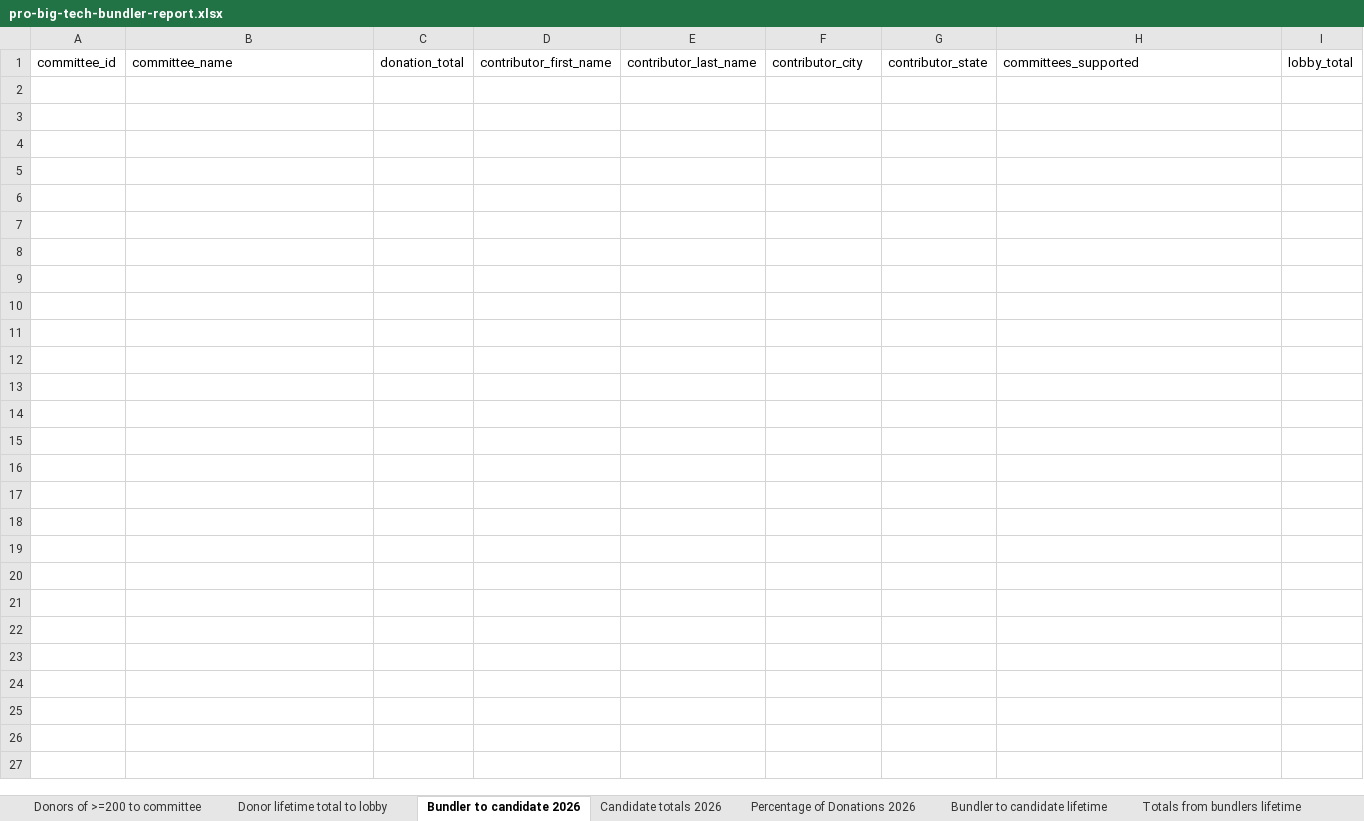
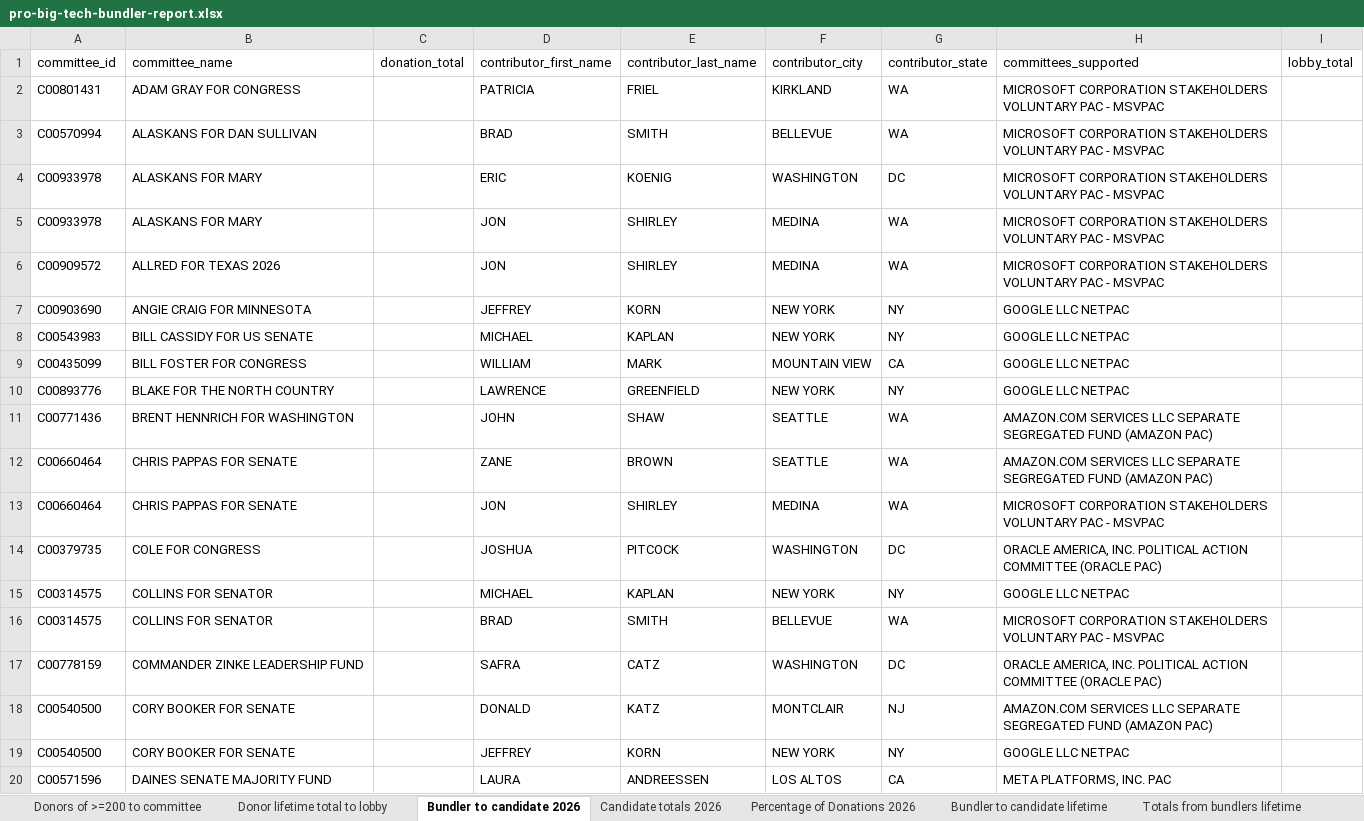
Before and after one commit to JJ-TrackAIPAC/TrackAIPAC, an Excel workbook: reports/pro-big-tech/pro-big-tech-bundler-report.xlsx, sheet Bundler to candidate 2026, drawn as a sheet; only a part is shown; values as stored, in another font and other column widths than the file's, no borders; table styles not drawn; the diff covers the shown part only; the diff names each change by its address in the sheet, - before the commit and + after, or states it on an @@ line.

```diff
--- a/reports/pro-big-tech/pro-big-tech-bundler-report.xlsx (sheet Bundler to candidate 2026)
+++ b/reports/pro-big-tech/pro-big-tech-bundler-report.xlsx (sheet Bundler to candidate 2026)
+row 2: C00801431 | ADAM GRAY FOR CONGRESS |  | PATRICIA | FRIEL | KIRKLAND | WA | MICROSOFT CORPORATION STAKEHOLDERS VOLUNTARY PAC - MSVPAC
+row 3: C00570994 | ALASKANS FOR DAN SULLIVAN |  | BRAD | SMITH | BELLEVUE | WA | MICROSOFT CORPORATION STAKEHOLDERS VOLUNTARY PAC - MSVPAC
+row 4: C00933978 | ALASKANS FOR MARY |  | ERIC | KOENIG | WASHINGTON | DC | MICROSOFT CORPORATION STAKEHOLDERS VOLUNTARY PAC - MSVPAC
+row 5: C00933978 | ALASKANS FOR MARY |  | JON | SHIRLEY | MEDINA | WA | MICROSOFT CORPORATION STAKEHOLDERS VOLUNTARY PAC - MSVPAC
+row 6: C00909572 | ALLRED FOR TEXAS 2026 |  | JON | SHIRLEY | MEDINA | WA | MICROSOFT CORPORATION STAKEHOLDERS VOLUNTARY PAC - MSVPAC
+row 7: C00903690 | ANGIE CRAIG FOR MINNESOTA |  | JEFFREY | KORN | NEW YORK | NY | GOOGLE LLC NETPAC
+row 8: C00543983 | BILL CASSIDY FOR US SENATE |  | MICHAEL | KAPLAN | NEW YORK | NY | GOOGLE LLC NETPAC
+row 9: C00435099 | BILL FOSTER FOR CONGRESS |  | WILLIAM | MARK | MOUNTAIN VIEW | CA | GOOGLE LLC NETPAC
+row 10: C00893776 | BLAKE FOR THE NORTH COUNTRY |  | LAWRENCE | GREENFIELD | NEW YORK | NY | GOOGLE LLC NETPAC
+row 11: C00771436 | BRENT HENNRICH FOR WASHINGTON |  | JOHN | SHAW | SEATTLE | WA | AMAZON.COM SERVICES LLC SEPARATE SEGREGATED FUND (AMAZON PAC)
+row 12: C00660464 | CHRIS PAPPAS FOR SENATE |  | ZANE | BROWN | SEATTLE | WA | AMAZON.COM SERVICES LLC SEPARATE SEGREGATED FUND (AMAZON PAC)
+row 13: C00660464 | CHRIS PAPPAS FOR SENATE |  | JON | SHIRLEY | MEDINA | WA | MICROSOFT CORPORATION STAKEHOLDERS VOLUNTARY PAC - MSVPAC
+row 14: C00379735 | COLE FOR CONGRESS |  | JOSHUA | PITCOCK | WASHINGTON | DC | ORACLE AMERICA, INC. POLITICAL ACTION COMMITTEE (ORACLE PAC)
+row 15: C00314575 | COLLINS FOR SENATOR |  | MICHAEL | KAPLAN | NEW YORK | NY | GOOGLE LLC NETPAC
+row 16: C00314575 | COLLINS FOR SENATOR |  | BRAD | SMITH | BELLEVUE | WA | MICROSOFT CORPORATION STAKEHOLDERS VOLUNTARY PAC - MSVPAC
+row 17: C00778159 | COMMANDER ZINKE LEADERSHIP FUND |  | SAFRA | CATZ | WASHINGTON | DC | ORACLE AMERICA, INC. POLITICAL ACTION COMMITTEE (ORACLE PAC)
+row 18: C00540500 | CORY BOOKER FOR SENATE |  | DONALD | KATZ | MONTCLAIR | NJ | AMAZON.COM SERVICES LLC SEPARATE SEGREGATED FUND (AMAZON PAC)
+row 19: C00540500 | CORY BOOKER FOR SENATE |  | JEFFREY | KORN | NEW YORK | NY | GOOGLE LLC NETPAC
+row 20: C00571596 | DAINES SENATE MAJORITY FUND |  | LAURA | ANDREESSEN | LOS ALTOS | CA | META PLATFORMS, INC. PAC
```
Also changed, not shown: 105 added rows elsewhere in this sheet, sheet Donor lifetime total to lobby, sheet Donors of >=200 to committee, sheet Bundler to candidate lifetime, sheet Candidate totals 2026, sheet Candidate Committee Info, sheet Totals from bundlers lifetime, 1 more sheet, reports/pro-big-tech/pro-big-tech-disbursement-report.xlsx, reports/pro-big-tech/pro-big-tech-donors-report.xlsx, 28 other files.
